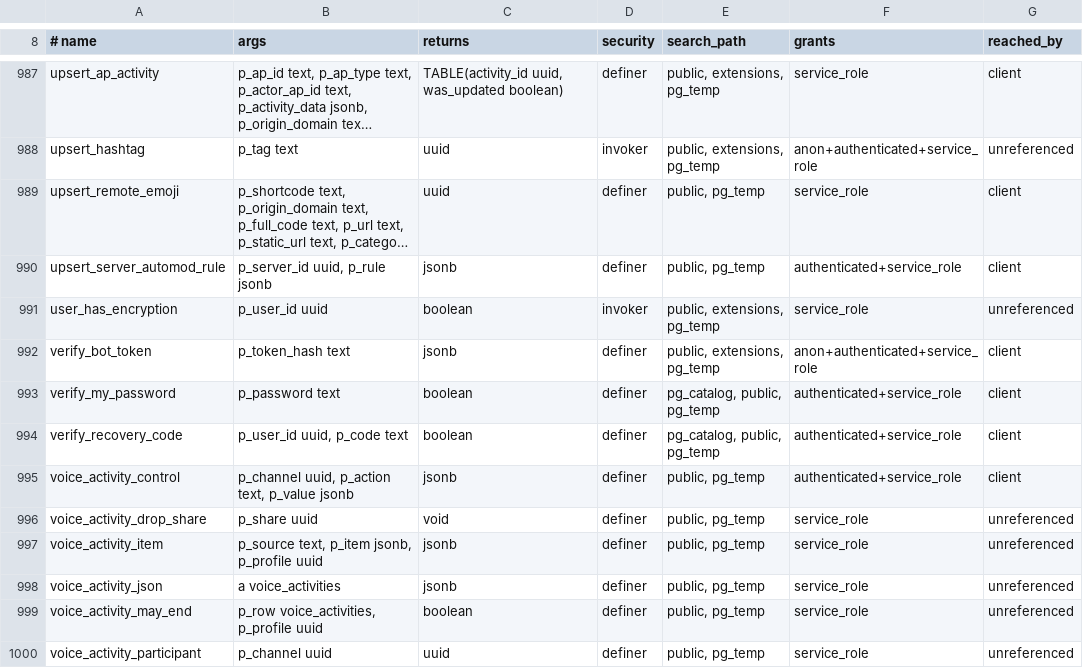
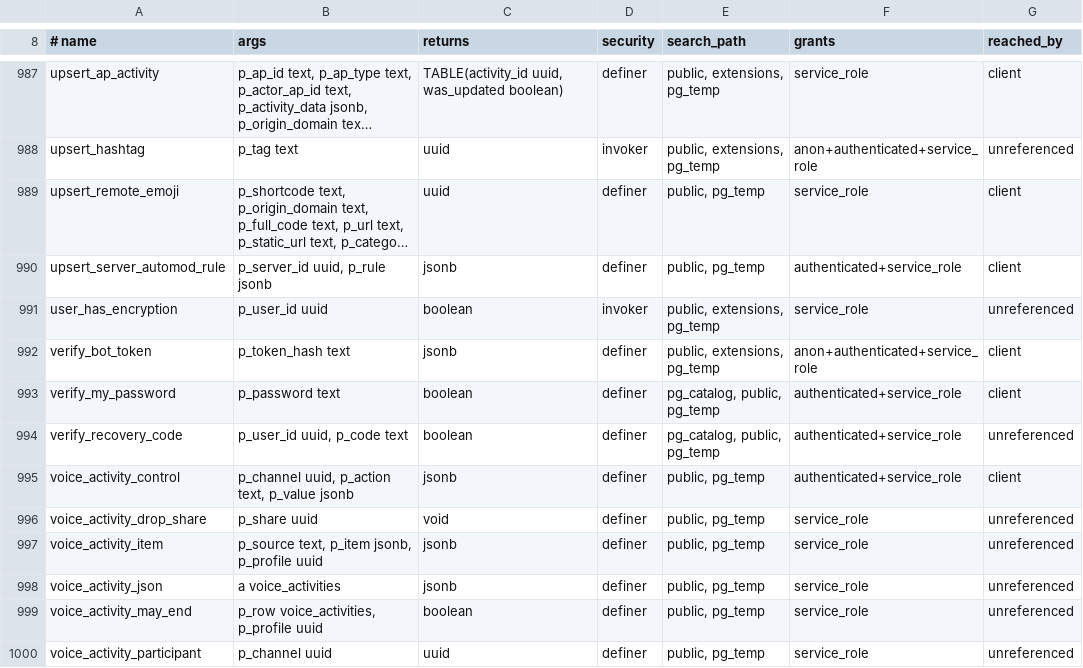
Before and after one commit to y4my4my4m/harmony, a TSV file: db_schema/SURFACE.tsv, drawn as a sheet; only a part is shown, gaps mark what is left out; long unchanged cells end in ….

Commit message:
chore(db): regenerate SURFACE.tsv
verify_recovery_code has no client caller.

```diff
--- a/db_schema/SURFACE.tsv
+++ b/db_schema/SURFACE.tsv
@@ -993,3 +993,3 @@ verify_bot_token	p_token_hash text	jsonb	definer	public, extensions, pg_temp	ano
 verify_my_password	p_password text	boolean	definer	pg_catalog, public, pg_temp	authenticated+service_role	client
-verify_recovery_code	p_user_id uuid, p_code text	boolean	definer	pg_catalog, public, pg_temp	authenticated+service_role	client
+verify_recovery_code	p_user_id uuid, p_code text	boolean	definer	pg_catalog, public, pg_temp	authenticated+service_role	unreferenced
 voice_activity_control	p_channel uuid, p_action text, p_value jsonb	jsonb	definer	public, pg_temp	authenticated+service_role	client
```
